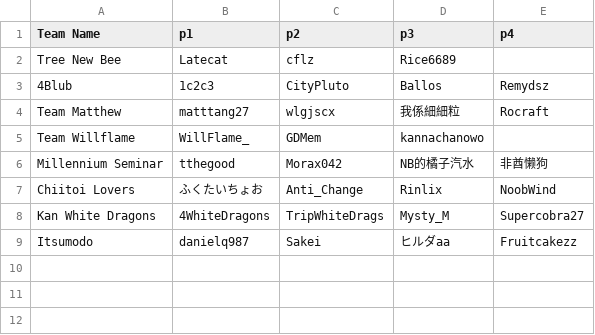
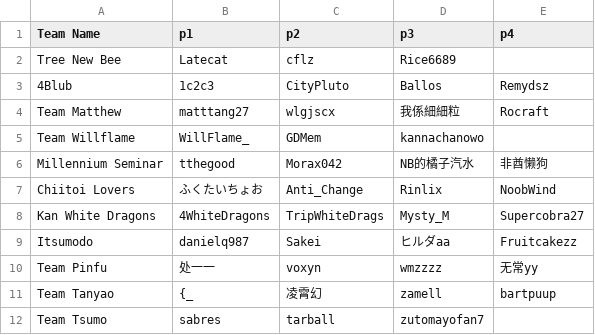
Before and after one commit to danielq987/mjs-contest-utils, a CSV file: teams.csv, drawn as a sheet; the diff names each change by its address in the sheet, - before the commit and + after, or states it on an @@ line.

```diff
--- a/teams.csv
+++ b/teams.csv
+row 10: Team Pinfu | 处一一 | voxyn | wmzzzz | 无常yy
+row 11: Team Tanyao | {_ | 凌霄幻 | zamell | bartpuup
+row 12: Team Tsumo | sabres | tarball | zutomayofan7
```
Also changed, not shown: 2 other files.
